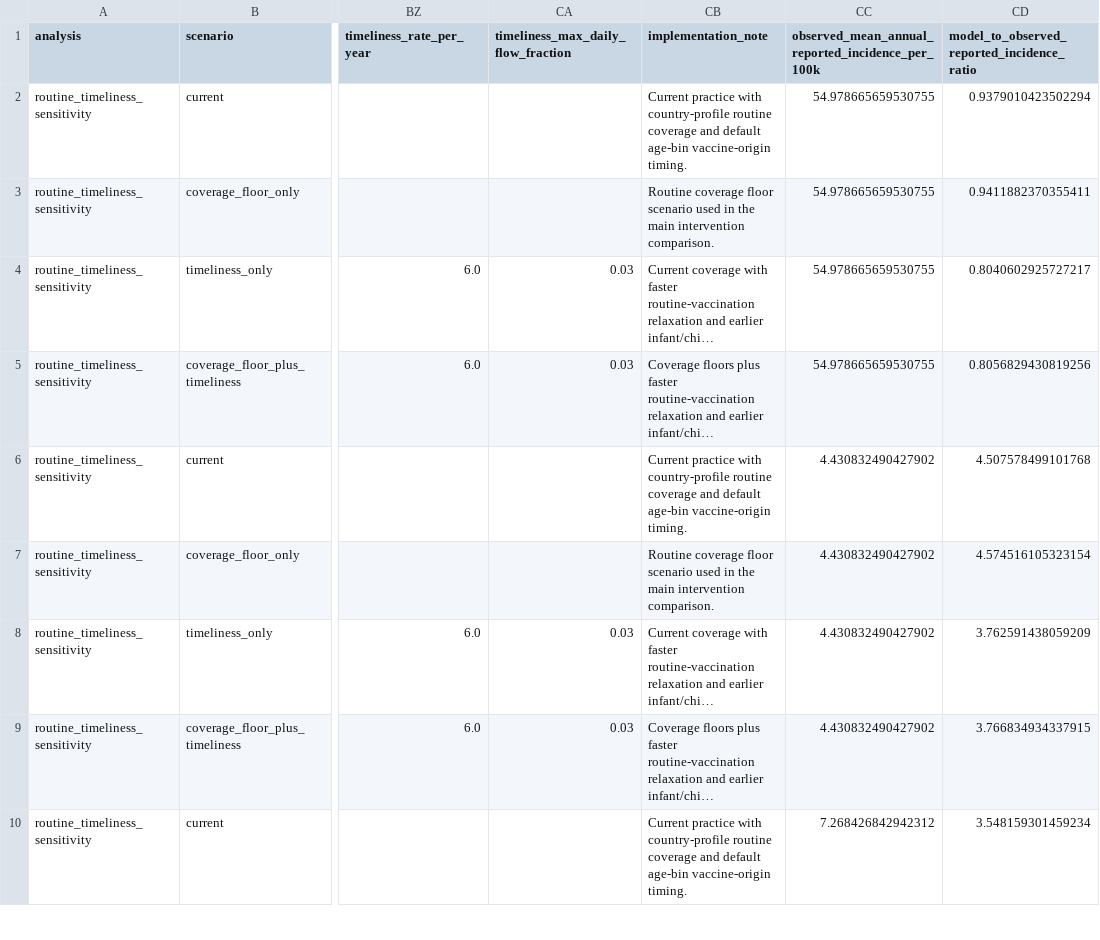
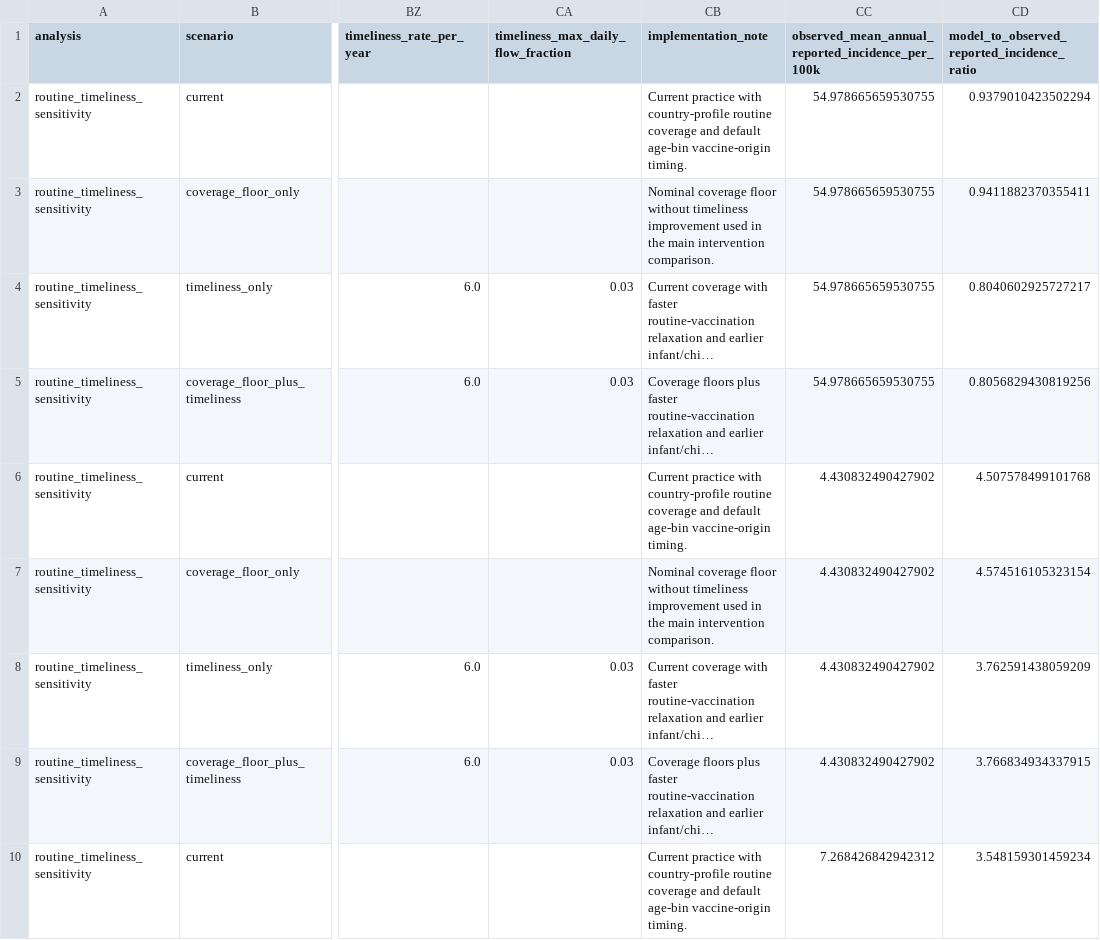
Before and after one commit to xmusphlkg/pertussis_transmission_analysis, a CSV file: outputs/summaries/routine_timeliness_sensitivity_summary.csv, drawn as a sheet; only a part is shown, gaps mark what is left out; long unchanged cells end in …; the diff covers the shown part only; the diff names each change by its address in the sheet, - before the commit and + after, or states it on an @@ line.

```diff
--- a/outputs/summaries/routine_timeliness_sensitivity_summary.csv
+++ b/outputs/summaries/routine_timeliness_sensitivity_summary.csv
-CB3 (implementation_note): Routine coverage floor scenario used in…
+CB3 (implementation_note): Nominal coverage floor without timeliness improvement used in…
-CB7 (implementation_note): Routine coverage floor scenario used in…
+CB7 (implementation_note): Nominal coverage floor without timeliness improvement used in…
```
Also changed, not shown: 8 edited cells elsewhere in this file, manuscript_notes/intervention_scenario_table.csv, outputs/tables/age_pattern_scenario_ordering_sensitivity.csv, 22 other files.
